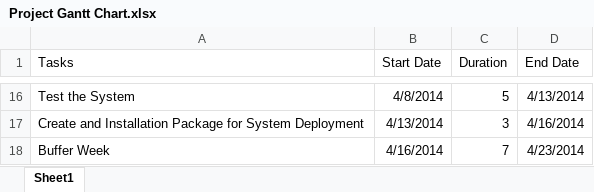
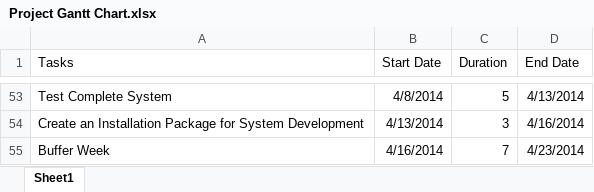
Before and after one commit to SarahHHHHH/IsItATrain, an Excel workbook: Project Gantt Chart.xlsx, sheet Sheet1, drawn as a sheet; only a part is shown, gaps mark what is left out; values as stored, in another font and other column widths than the file's, no borders; charts and pictures not drawn; addresses are those after the commit; the diff covers the shown part only; the diff names each change by its address in the sheet, - before the commit and + after, or states it on an @@ line.

Commit message:
Project Schedule
Project Schedule for Work Package 2

```diff
--- a/Project Gantt Chart.xlsx (sheet Sheet1)
+++ b/Project Gantt Chart.xlsx (sheet Sheet1)
-A53 (Tasks): Test the System
+A53 (Tasks): Test Complete System
-A54 (Tasks): Create and Installation Package for System Deployment
+A54 (Tasks): Create an Installation Package for System Development
```
Also changed, not shown: 39 added rows, 2 removed rows and 5 edited cells elsewhere in this sheet, formulas that keep their value, charts or pictures, 1 other file.
